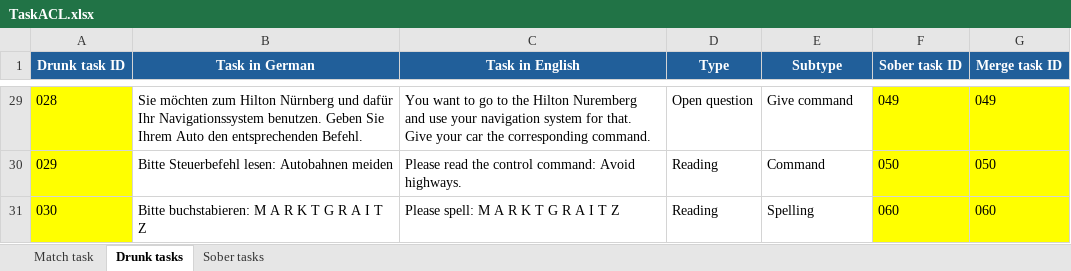
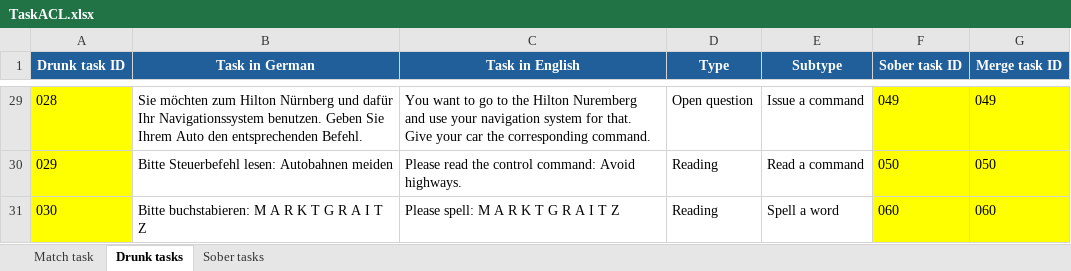
Before and after one commit to krishnarevi/inebriation-voice-detector, an Excel workbook: TaskACL.xlsx, sheet Drunk tasks, drawn as a sheet; only a part is shown, gaps mark what is left out; values as stored, in another font and other column widths than the file's, no borders; the diff covers the shown part only; the diff names each change by its address in the sheet, - before the commit and + after, or states it on an @@ line.

Commit message:
New task labels and basic stats

```diff
--- a/TaskACL.xlsx (sheet Drunk tasks)
+++ b/TaskACL.xlsx (sheet Drunk tasks)
-E29 (Subtype): Give command
+E29 (Subtype): Issue a command
-E30 (Subtype): Command
+E30 (Subtype): Read a command
-E31 (Subtype): Spelling
+E31 (Subtype): Spell a word
```
Also changed, not shown: 27 edited cells elsewhere in this sheet, sheet Sober tasks, 4 other files.
